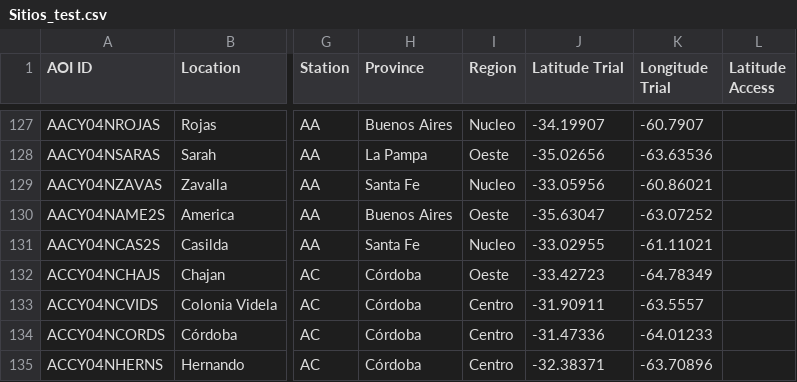
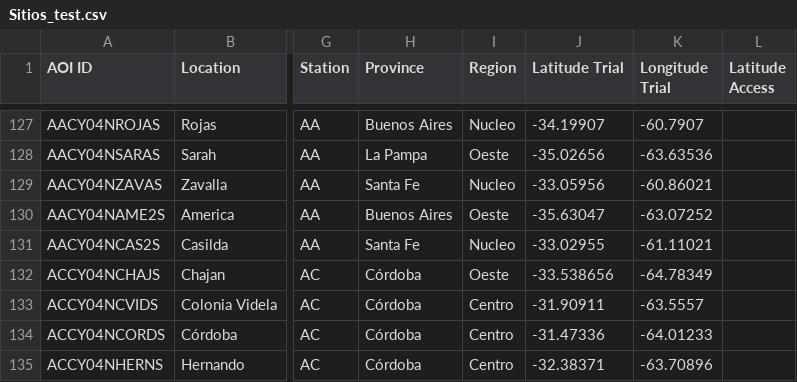
Before and after one commit to LAAR-TESTING-AR/field-trial-master-platform, a CSV file: Sitios_test.csv, drawn as a sheet; only a part is shown, gaps mark what is left out; the diff names each change by its address in the sheet, - before the commit and + after, or states it on an @@ line.

Commit message:
Actualizacion automatica de Sitios.csv desde SharePoint

```diff
--- a/Sitios_test.csv
+++ b/Sitios_test.csv
-J132 (Latitude Trial): -33.42723
+J132 (Latitude Trial): -33.538656
```
